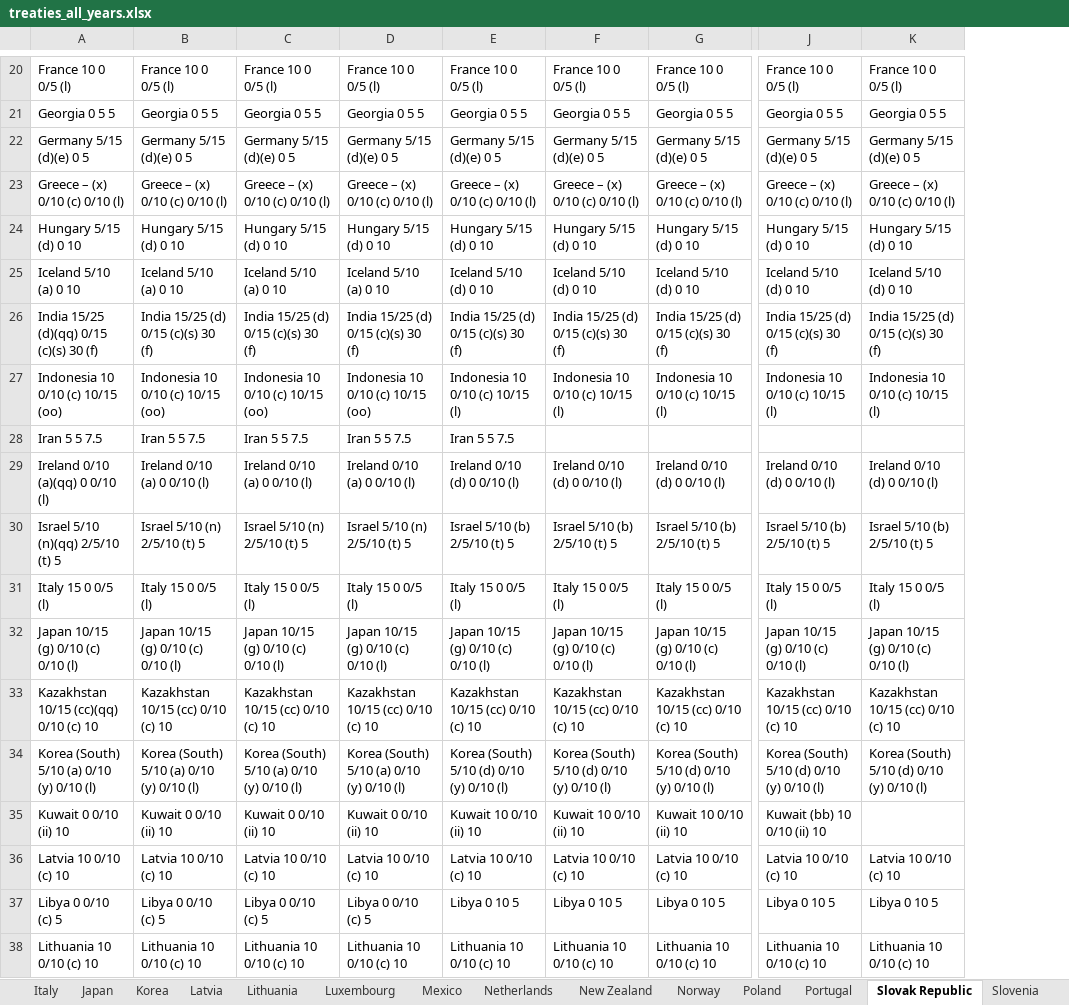
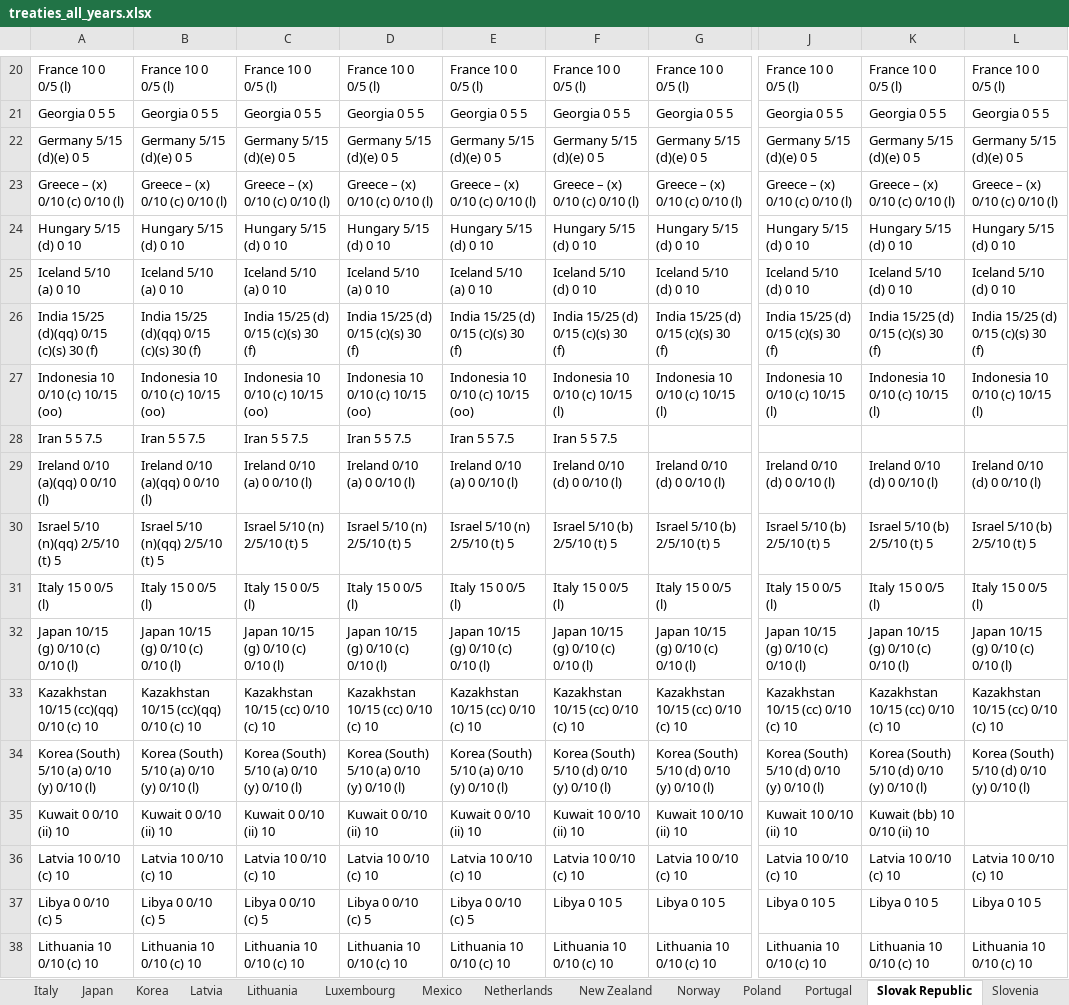
Before and after one commit to TaxFoundation/international-tax-competitiveness-index, an Excel workbook: source_data/treaties_all_years.xlsx, sheet Slovak Republic, drawn as a sheet; only a part is shown, gaps mark what is left out; values as stored, in another font and other column widths than the file's, no borders; conditional formats not drawn; the diff covers the shown part only; the diff names each change by its address in the sheet, - before the commit and + after, or states it on an @@ line.

```diff
--- a/source_data/treaties_all_years.xlsx (sheet Slovak Republic)
+++ b/source_data/treaties_all_years.xlsx (sheet Slovak Republic)
+column L, rows 20-38: France 10 0 0/5 (l) | Georgia 0 5 5 | Germany 5/15 (d)(e) 0 5 | Greece – (x) 0/10 (c) 0/10 (l) | Hungary 5/15 (d) 0 10 | Iceland 5/10 (d) 0 10 | India 15/25 (d) 0/15 (c)(s) 30 (f) | Indonesia 10 0/10 (c) 10/15 (l) |  | Ireland 0/10 (d) 0 0/10 (l) | Israel 5/10 (b) 2/5/10 (t) 5 | Italy 15 0 0/5 (l) | Japan 10/15 (g) 0/10 (c) 0/10 (l) | Kazakhstan 10/15 (cc) 0/10 (c) 10 | Korea (South) 5/10 (d) 0/10 (y) 0/10 (l) |  | Latvia 10 0/10 (c) 10 | Libya 0 10 5 | Lithuania 10 0/10 (c) 10
-E25: Iceland 5/10 (d) 0 10
+E25: Iceland 5/10 (a) 0 10
-B26: India 15/25 (d) 0/15 (c)(s) 30 (f)
+B26: India 15/25 (d)(qq) 0/15 (c)(s) 30 (f)
-E27: Indonesia 10 0/10 (c) 10/15 (l)
+E27: Indonesia 10 0/10 (c) 10/15 (oo)
-F28: (empty)
+F28: Iran 5 5 7.5
-B29: Ireland 0/10 (a) 0 0/10 (l)
+B29: Ireland 0/10 (a)(qq) 0 0/10 (l)
-E29: Ireland 0/10 (d) 0 0/10 (l)
+E29: Ireland 0/10 (a) 0 0/10 (l)
-B30: Israel 5/10 (n) 2/5/10 (t) 5
+B30: Israel 5/10 (n)(qq) 2/5/10 (t) 5
-E30: Israel 5/10 (b) 2/5/10 (t) 5
+E30: Israel 5/10 (n) 2/5/10 (t) 5
-B33: Kazakhstan 10/15 (cc) 0/10 (c) 10
+B33: Kazakhstan 10/15 (cc)(qq) 0/10 (c) 10
-E34: Korea (South) 5/10 (d) 0/10 (y) 0/10 (l)
+E34: Korea (South) 5/10 (a) 0/10 (y) 0/10 (l)
-E35: Kuwait 10 0/10 (ii) 10
+E35: Kuwait 0 0/10 (ii) 10
-J35: Kuwait (bb) 10 0/10 (ii) 10
+J35: Kuwait 10 0/10 (ii) 10
-K35: (empty)
+K35: Kuwait (bb) 10 0/10 (ii) 10
-E37: Libya 0 10 5
+E37: Libya 0 0/10 (c) 5
```
Also changed, not shown: 2 added rows, 2 removed rows, 49 edited cells and cell formats elsewhere in this sheet, sheet Canada, sheet Czech Republic, sheet Slovenia, sheet Netherlands, sheet Luxembourg, sheet United Kingdom, 32 more sheets, formulas that keep their value.
